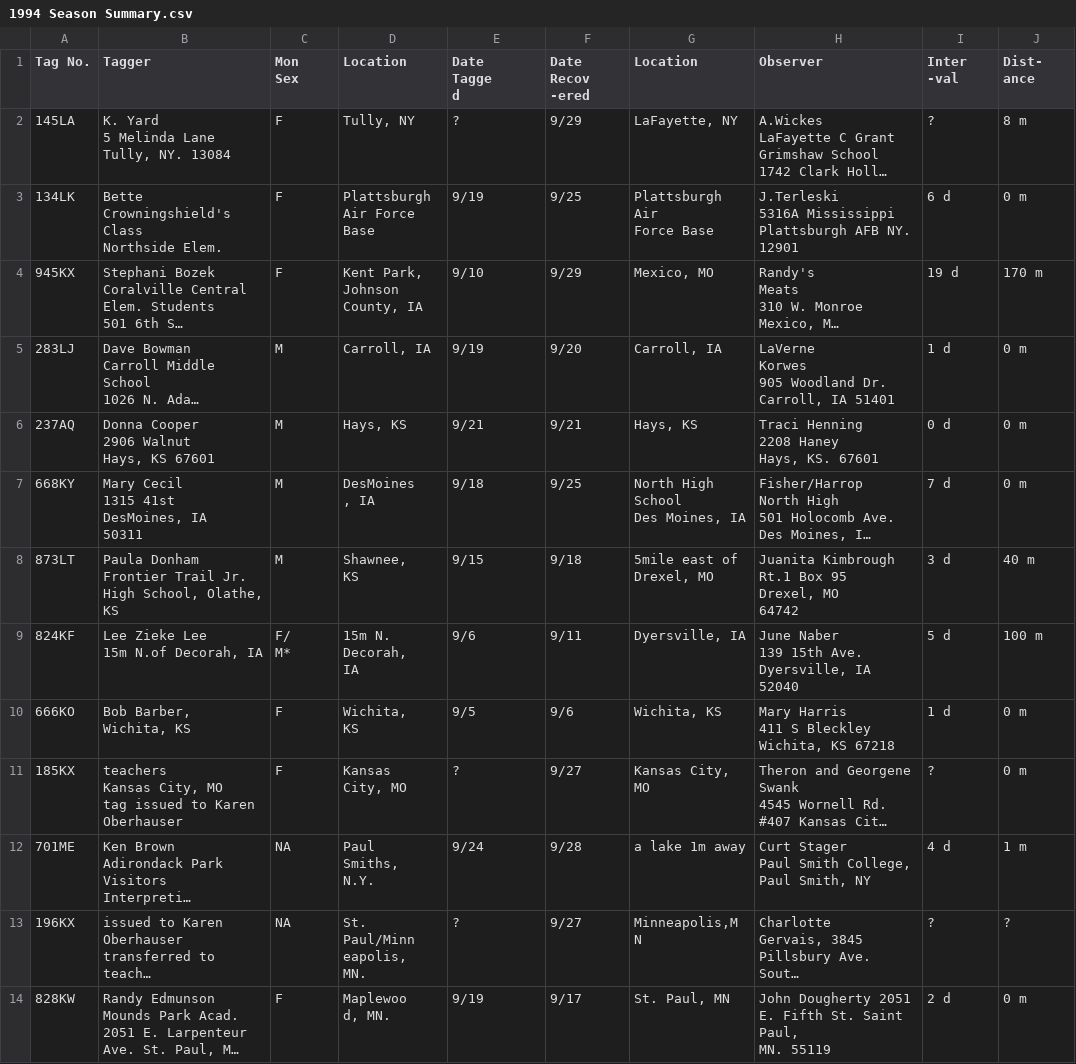
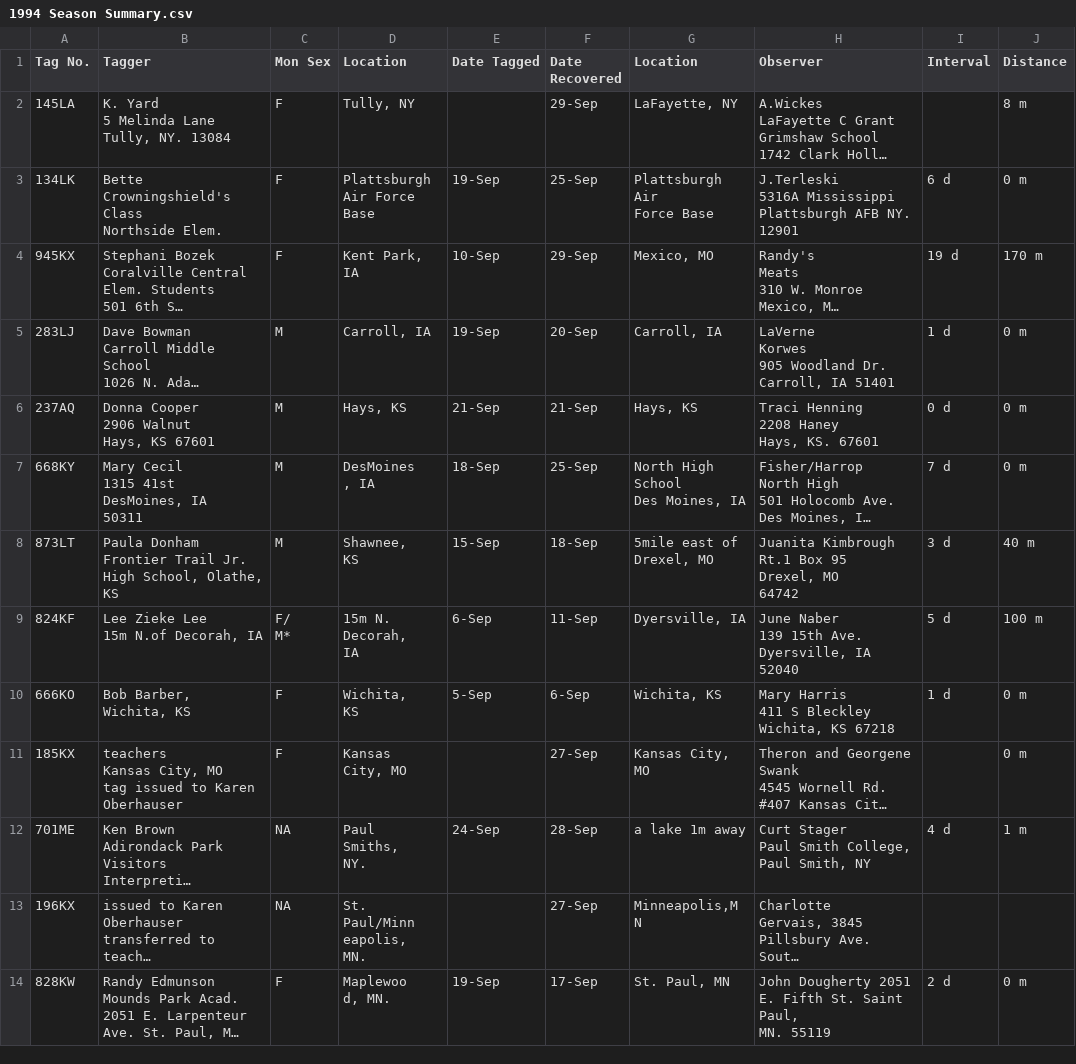
Before and after one commit to ArinkB/Monarchs, a CSV file: Data/1994 Season Summary.csv, drawn as a sheet; only a part is shown; long unchanged cells end in …; ↵ is a line break in a cell; the diff covers the shown part only; the diff names each change by its address in the sheet, - before the commit and + after, or states it on an @@ line.

Commit message:
cleaned tagged column '94, verified spaces '95

```diff
--- a/Data/1994 Season Summary.csv
+++ b/Data/1994 Season Summary.csv
-C1: Mon ↵ Sex
+C1: Mon Sex
-E1: Date ↵ Tagge ↵ d
+E1: Date Tagged
-F1: Date ↵ Recov ↵ -ered
+F1: Date Recovered
-I1: Inter ↵ -val
+I1: Interval
-J1: Dist- ↵ ance
+J1: Distance
-E2 (Date Tagged): ?
+E2 (Date Tagged): (empty)
-F2 (Date Recovered): 9/29
+F2 (Date Recovered): 29-Sep
-I2 (Interval): ?
+I2 (Interval): (empty)
-E3 (Date Tagged): 9/19
+E3 (Date Tagged): 19-Sep
-F3 (Date Recovered): 9/25
+F3 (Date Recovered): 25-Sep
-D4 (Location): Kent Park, ↵ Johnson ↵ County, IA
+D4 (Location): Kent Park, IA
-E4 (Date Tagged): 9/10
+E4 (Date Tagged): 10-Sep
-F4 (Date Recovered): 9/29
+F4 (Date Recovered): 29-Sep
-E5 (Date Tagged): 9/19
+E5 (Date Tagged): 19-Sep
-F5 (Date Recovered): 9/20
+F5 (Date Recovered): 20-Sep
-E6 (Date Tagged): 9/21
+E6 (Date Tagged): 21-Sep
-F6 (Date Recovered): 9/21
+F6 (Date Recovered): 21-Sep
-E7 (Date Tagged): 9/18
+E7 (Date Tagged): 18-Sep
-F7 (Date Recovered): 9/25
+F7 (Date Recovered): 25-Sep
-E8 (Date Tagged): 9/15
+E8 (Date Tagged): 15-Sep
-F8 (Date Recovered): 9/18
+F8 (Date Recovered): 18-Sep
-E9 (Date Tagged): 9/6
+E9 (Date Tagged): 6-Sep
-F9 (Date Recovered): 9/11
+F9 (Date Recovered): 11-Sep
-E10 (Date Tagged): 9/5
+E10 (Date Tagged): 5-Sep
-F10 (Date Recovered): 9/6
+F10 (Date Recovered): 6-Sep
-E11 (Date Tagged): ?
+E11 (Date Tagged): (empty)
-F11 (Date Recovered): 9/27
+F11 (Date Recovered): 27-Sep
-I11 (Interval): ?
+I11 (Interval): (empty)
-D12 (Location): Paul ↵ Smiths, ↵ N.Y.
+D12 (Location): Paul ↵ Smiths, ↵ NY.
-E12 (Date Tagged): 9/24
+E12 (Date Tagged): 24-Sep
-F12 (Date Recovered): 9/28
+F12 (Date Recovered): 28-Sep
-E13 (Date Tagged): ?
+E13 (Date Tagged): (empty)
-F13 (Date Recovered): 9/27
+F13 (Date Recovered): 27-Sep
-I13 (Interval): ?
+I13 (Interval): (empty)
-J13 (Distance): ?
+J13 (Distance): (empty)
-E14 (Date Tagged): 9/19
+E14 (Date Tagged): 19-Sep
-F14 (Date Recovered): 9/17
+F14 (Date Recovered): 17-Sep
```
Also changed, not shown: 40 edited cells elsewhere in this file, 4 other files.
